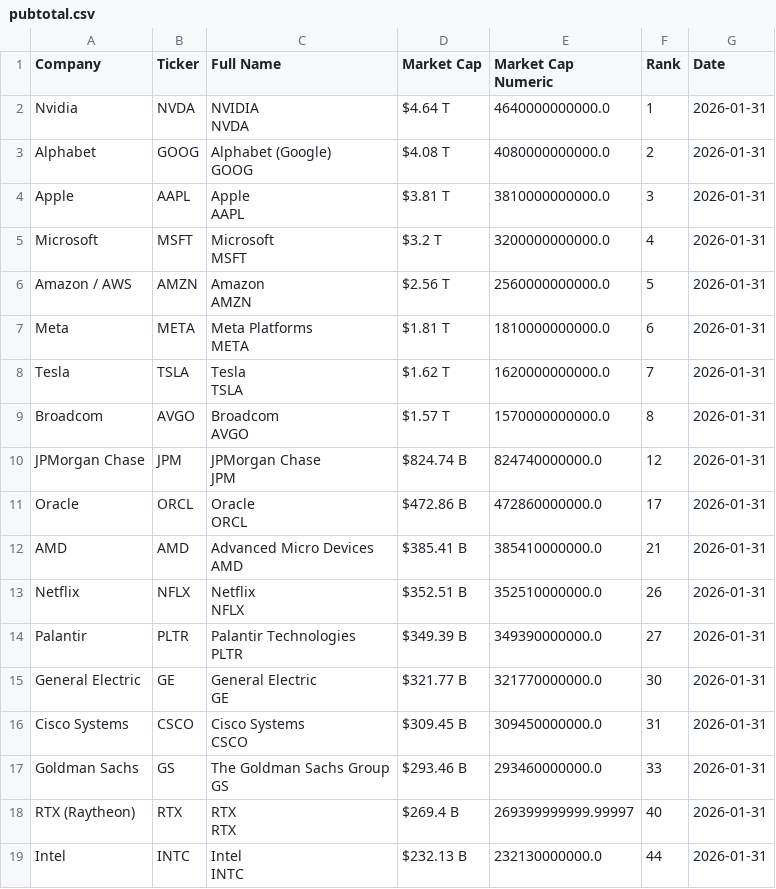
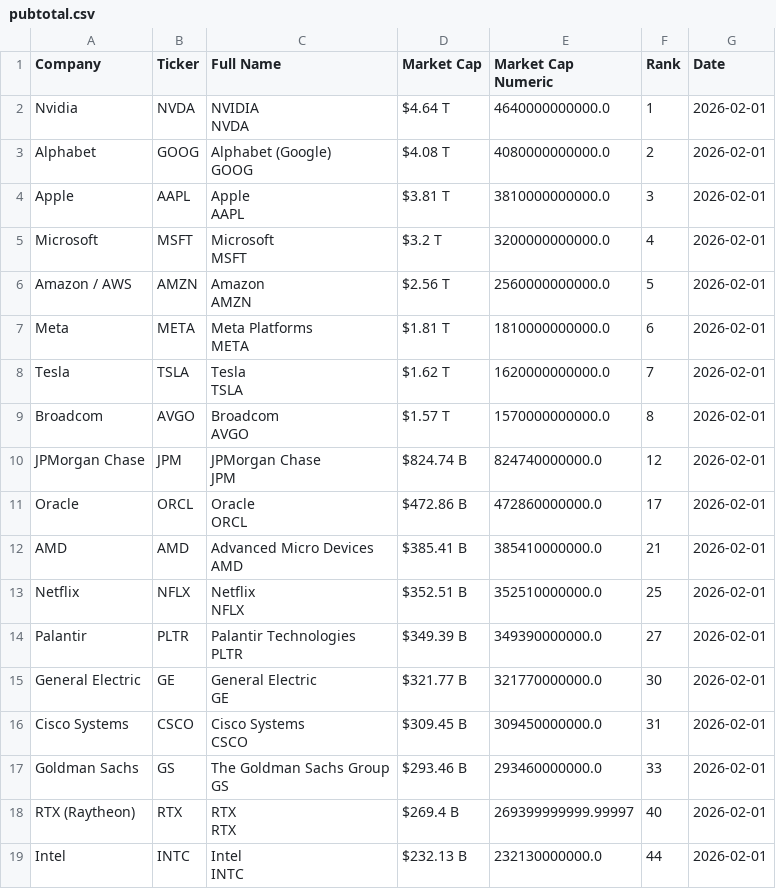
Before and after one commit to ayeeff/fiefdom, a CSV file: data/pubtotal.csv, drawn as a sheet.

```diff
--- a/data/pubtotal.csv
+++ b/data/pubtotal.csv
@@ -1,37 +1,37 @@
 Company,Ticker,Full Name,Market Cap,Market Cap Numeric,Rank,Date
-Nvidia,NVDA,"NVIDIA
-NVDA",$4.64 T,4640000000000.0,1,2026-01-31
-Alphabet,GOOG,"Alphabet (Google)
-GOOG",$4.08 T,4080000000000.0,2,2026-01-31
-Apple,AAPL,"Apple
-AAPL",$3.81 T,3810000000000.0,3,2026-01-31
-Microsoft,MSFT,"Microsoft
-MSFT",$3.2 T,3200000000000.0,4,2026-01-31
-Amazon / AWS,AMZN,"Amazon
-AMZN",$2.56 T,2560000000000.0,5,2026-01-31
-Meta,META,"Meta Platforms
-META",$1.81 T,1810000000000.0,6,2026-01-31
-Tesla,TSLA,"Tesla
-TSLA",$1.62 T,1620000000000.0,7,2026-01-31
-Broadcom,AVGO,"Broadcom
-AVGO",$1.57 T,1570000000000.0,8,2026-01-31
-JPMorgan Chase,JPM,"JPMorgan Chase
-JPM",$824.74 B,824740000000.0,12,2026-01-31
-Oracle,ORCL,"Oracle
-ORCL",$472.86 B,472860000000.0,17,2026-01-31
-AMD,AMD,"Advanced Micro Devices
-AMD",$385.41 B,385410000000.0,21,2026-01-31
-Netflix,NFLX,"Netflix
-NFLX",$352.51 B,352510000000.0,26,2026-01-31
-Palantir,PLTR,"Palantir Technologies
-PLTR",$349.39 B,349390000000.0,27,2026-01-31
-General Electric,GE,"General Electric
-GE",$321.77 B,321770000000.0,30,2026-01-31
-Cisco Systems,CSCO,"Cisco Systems
-CSCO",$309.45 B,309450000000.0,31,2026-01-31
-Goldman Sachs,GS,"The Goldman Sachs Group
-GS",$293.46 B,293460000000.0,33,2026-01-31
-RTX (Raytheon),RTX,"RTX
-RTX",$269.4 B,269399999999.99997,40,2026-01-31
-Intel,INTC,"Intel
-INTC",$232.13 B,232130000000.0,44,2026-01-31
+Nvidia,NVDA,"NVIDIA
+NVDA",$4.64 T,4640000000000.0,1,2026-02-01
+Alphabet,GOOG,"Alphabet (Google)
+GOOG",$4.08 T,4080000000000.0,2,2026-02-01
+Apple,AAPL,"Apple
+AAPL",$3.81 T,3810000000000.0,3,2026-02-01
+Microsoft,MSFT,"Microsoft
+MSFT",$3.2 T,3200000000000.0,4,2026-02-01
+Amazon / AWS,AMZN,"Amazon
+AMZN",$2.56 T,2560000000000.0,5,2026-02-01
+Meta,META,"Meta Platforms
+META",$1.81 T,1810000000000.0,6,2026-02-01
+Tesla,TSLA,"Tesla
+TSLA",$1.62 T,1620000000000.0,7,2026-02-01
+Broadcom,AVGO,"Broadcom
+AVGO",$1.57 T,1570000000000.0,8,2026-02-01
+JPMorgan Chase,JPM,"JPMorgan Chase
+JPM",$824.74 B,824740000000.0,12,2026-02-01
+Oracle,ORCL,"Oracle
+ORCL",$472.86 B,472860000000.0,17,2026-02-01
+AMD,AMD,"Advanced Micro Devices
+AMD",$385.41 B,385410000000.0,21,2026-02-01
+Netflix,NFLX,"Netflix
+NFLX",$352.51 B,352510000000.0,25,2026-02-01
+Palantir,PLTR,"Palantir Technologies
+PLTR",$349.39 B,349390000000.0,27,2026-02-01
+General Electric,GE,"General Electric
+GE",$321.77 B,321770000000.0,30,2026-02-01
+Cisco Systems,CSCO,"Cisco Systems
+CSCO",$309.45 B,309450000000.0,31,2026-02-01
+Goldman Sachs,GS,"The Goldman Sachs Group
+GS",$293.46 B,293460000000.0,33,2026-02-01
+RTX (Raytheon),RTX,"RTX
+RTX",$269.4 B,269399999999.99997,40,2026-02-01
+Intel,INTC,"Intel
+INTC",$232.13 B,232130000000.0,44,2026-02-01
```
